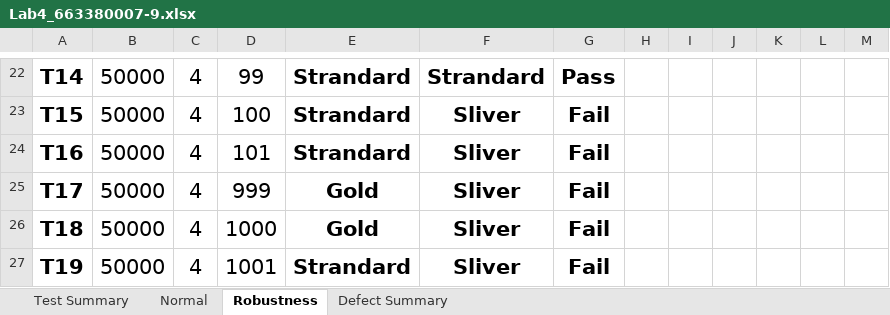
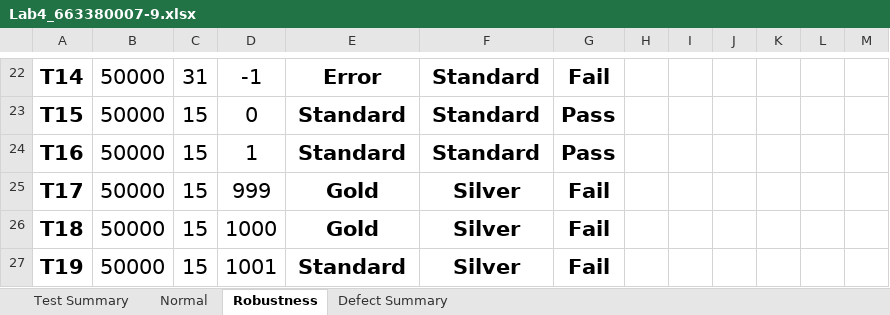
Before and after one commit to Kit09K/CP353201_SQA, an Excel workbook: Lab4_663380007-9.xlsx, sheet Robustness, drawn as a sheet; only a part is shown, gaps mark what is left out; values as stored, in another font and other column widths than the file's, no borders; charts and pictures not drawn; the diff covers the shown part only; the diff names each change by its address in the sheet, - before the commit and + after, or states it on an @@ line.

```diff
--- a/Lab4_663380007-9.xlsx (sheet Robustness)
+++ b/Lab4_663380007-9.xlsx (sheet Robustness)
-C22: 4
+C22: 31
-D22: 99
+D22: -1
-E22: Strandard
+E22: Error
-F22: Strandard
+F22: Standard
-G22: Pass
+G22: Fail
-C23:C27: 4
+C23:C27: 15
-D23: 100
+D23: 0
-E23:E24: Strandard
+E23:E24: Standard
-F23:F24: Sliver
+F23:F24: Standard
-G23:G24: Fail
+G23:G24: Pass
-D24: 101
+D24: 1
-F25:F27: Sliver
+F25:F27: Silver
-E27: Strandard
+E27: Standard
```
Also changed, not shown: 42 edited cells elsewhere in this sheet, sheet Normal, sheet Test Summary, charts or pictures, 8 other files.
